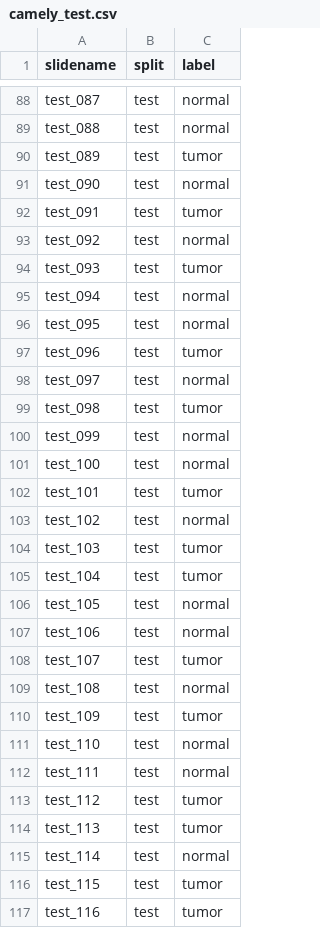
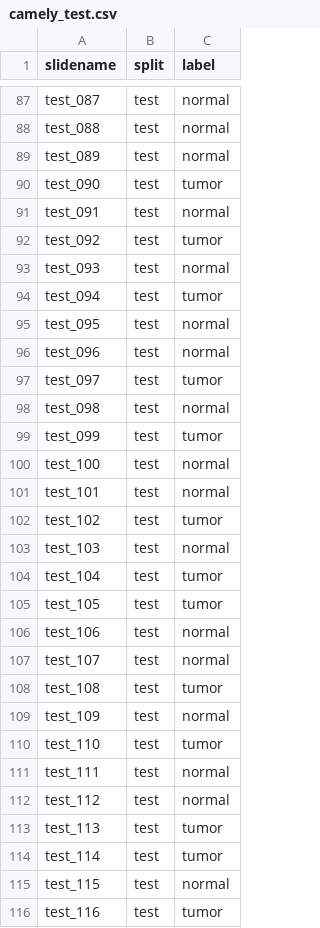
Before and after one commit to s4ddo/wsi-classification, a CSV file: splits/camely_test.csv, drawn as a sheet; only a part is shown, gaps mark what is left out; the diff covers the shown part only.

```diff
--- a/splits/camely_test.csv
+++ b/splits/camely_test.csv
@@ -89,29 +88,29 @@ test_087,test,normal
 test_088,test,normal
-test_089,test,tumor
-test_090,test,normal
-test_091,test,tumor
-test_092,test,normal
-test_093,test,tumor
-test_094,test,normal
+test_089,test,normal
+test_090,test,tumor
+test_091,test,normal
+test_092,test,tumor
+test_093,test,normal
+test_094,test,tumor
 test_095,test,normal
-test_096,test,tumor
-test_097,test,normal
-test_098,test,tumor
-test_099,test,normal
+test_096,test,normal
+test_097,test,tumor
+test_098,test,normal
+test_099,test,tumor
 test_100,test,normal
-test_101,test,tumor
-test_102,test,normal
-test_103,test,tumor
+test_101,test,normal
+test_102,test,tumor
+test_103,test,normal
 test_104,test,tumor
-test_105,test,normal
+test_105,test,tumor
 test_106,test,normal
-test_107,test,tumor
-test_108,test,normal
-test_109,test,tumor
-test_110,test,normal
+test_107,test,normal
+test_108,test,tumor
+test_109,test,normal
+test_110,test,tumor
 test_111,test,normal
-test_112,test,tumor
+test_112,test,normal
 test_113,test,tumor
-test_114,test,normal
-test_115,test,tumor
+test_114,test,tumor
+test_115,test,normal
 test_116,test,tumor
```
Also changed, not shown: 1 removed row and 22 edited cells elsewhere in this file, 10 other files.
